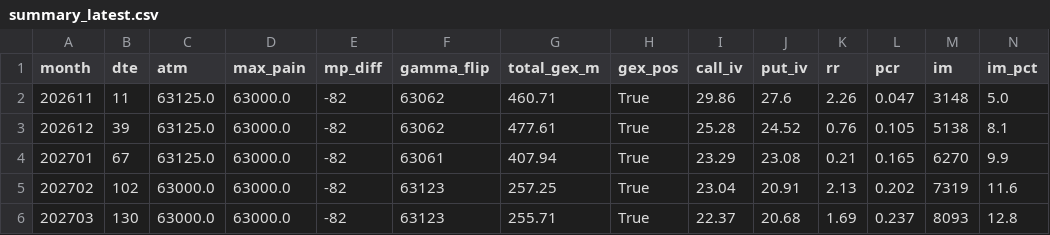
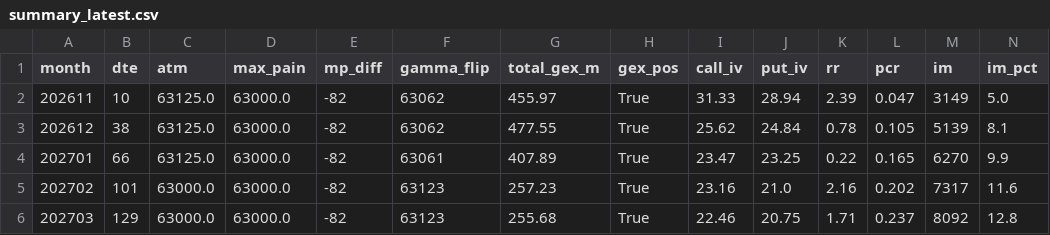
Before and after one commit to km530821-hub/jpx-options, a CSV file: data/summary_latest.csv, drawn as a sheet; only a part is shown; the diff covers the shown part only.

```diff
--- a/data/summary_latest.csv
+++ b/data/summary_latest.csv
@@ -1,6 +1,6 @@
 month,dte,atm,max_pain,mp_diff,gamma_flip,total_gex_m,gex_pos,call_iv,put_iv,rr,pcr,im,im_pct
-202611,11,63125.0,63000.0,-82,63062,460.71,True,29.86,27.6,2.26,0.047,3148,5.0
-202612,39,63125.0,63000.0,-82,63062,477.61,True,25.28,24.52,0.76,0.105,5138,8.1
-202701,67,63125.0,63000.0,-82,63061,407.94,True,23.29,23.08,0.21,0.165,6270,9.9
-202702,102,63000.0,63000.0,-82,63123,257.25,True,23.04,20.91,2.13,0.202,7319,11.6
-202703,130,63000.0,63000.0,-82,63123,255.71,True,22.37,20.68,1.69,0.237,8093,12.8
+202611,10,63125.0,63000.0,-82,63062,455.97,True,31.33,28.94,2.39,0.047,3149,5.0
+202612,38,63125.0,63000.0,-82,63062,477.55,True,25.62,24.84,0.78,0.105,5139,8.1
+202701,66,63125.0,63000.0,-82,63061,407.89,True,23.47,23.25,0.22,0.165,6270,9.9
+202702,101,63000.0,63000.0,-82,63123,257.23,True,23.16,21.0,2.16,0.202,7317,11.6
+202703,129,63000.0,63000.0,-82,63123,255.68,True,22.46,20.75,1.71,0.237,8092,12.8
```
Also changed, not shown: 111 edited cells elsewhere in this file, 1 other file.
